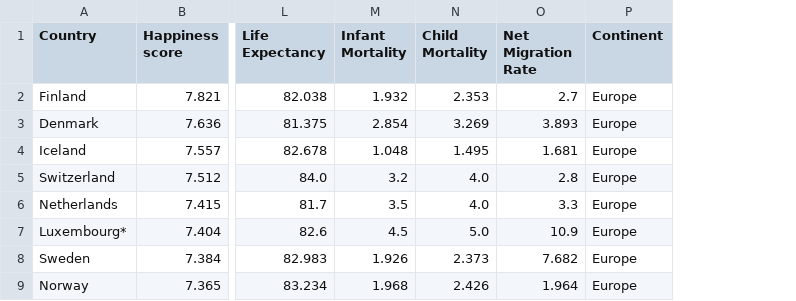
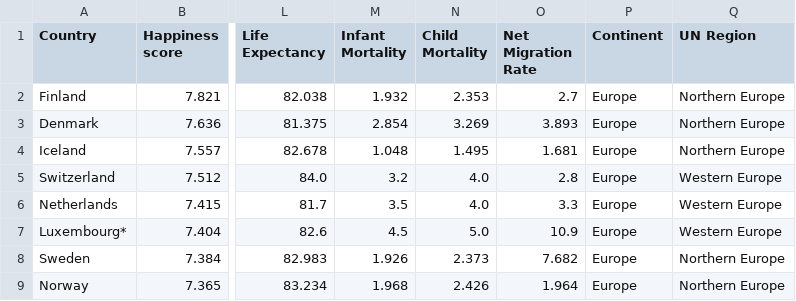
Before and after one commit to jhellingsdata/jhellingsdata.github.io, a CSV file: Data/explainer_gdp_world.csv, drawn as a sheet; only a part is shown, gaps mark what is left out; the diff names each change by its address in the sheet, - before the commit and + after, or states it on an @@ line.

Commit message:
Add files via upload

```diff
--- a/Data/explainer_gdp_world.csv
+++ b/Data/explainer_gdp_world.csv
+column Q (UN Region), rows 2-9: Northern Europe | Northern Europe | Northern Europe | Western Europe | Western Europe | Western Europe | Northern Europe | Northern Europe
```
